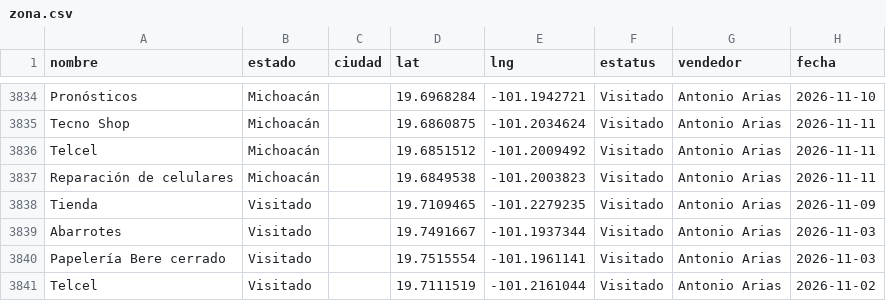
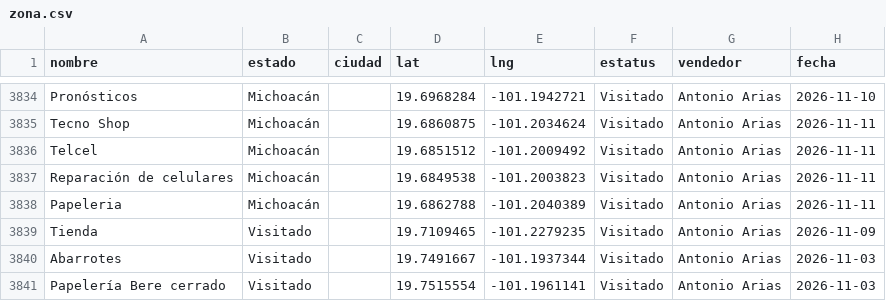
Before and after one commit to EduardoBandeliz/zona-eb, a CSV file: zona.csv, drawn as a sheet; only a part is shown, gaps mark what is left out; the shorter side is filled out with more unchanged rows; the diff names each change by its address in the sheet, - before the commit and + after, or states it on an @@ line.

Commit message:
zona.csv 11/Nov 13:43

```diff
--- a/zona.csv
+++ b/zona.csv
+row 3838: Papeleria | Michoacán |  | 19.6862788 | -101.2040389 | Visitado | Antonio Arias | 2026-11-11
```
